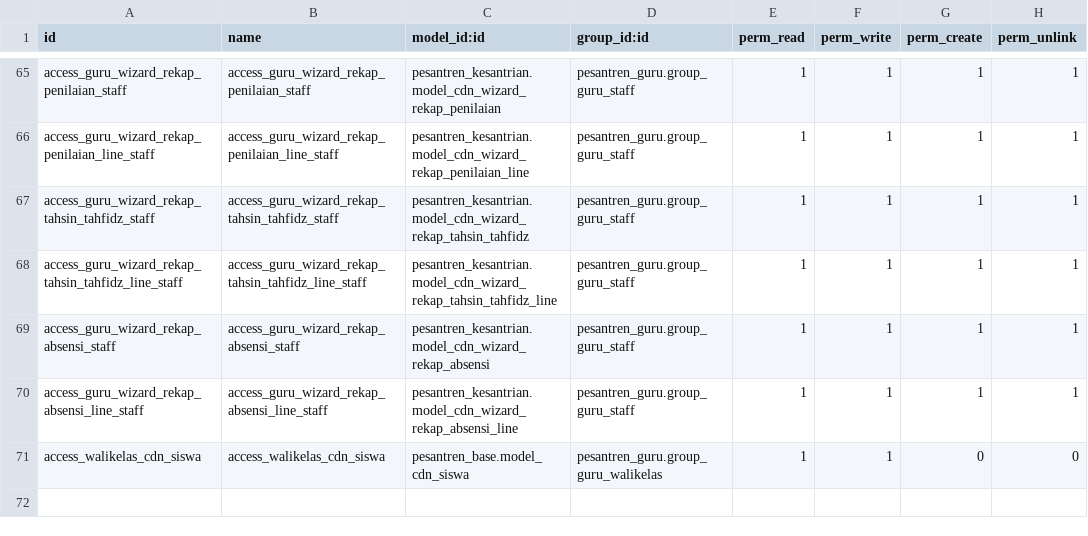
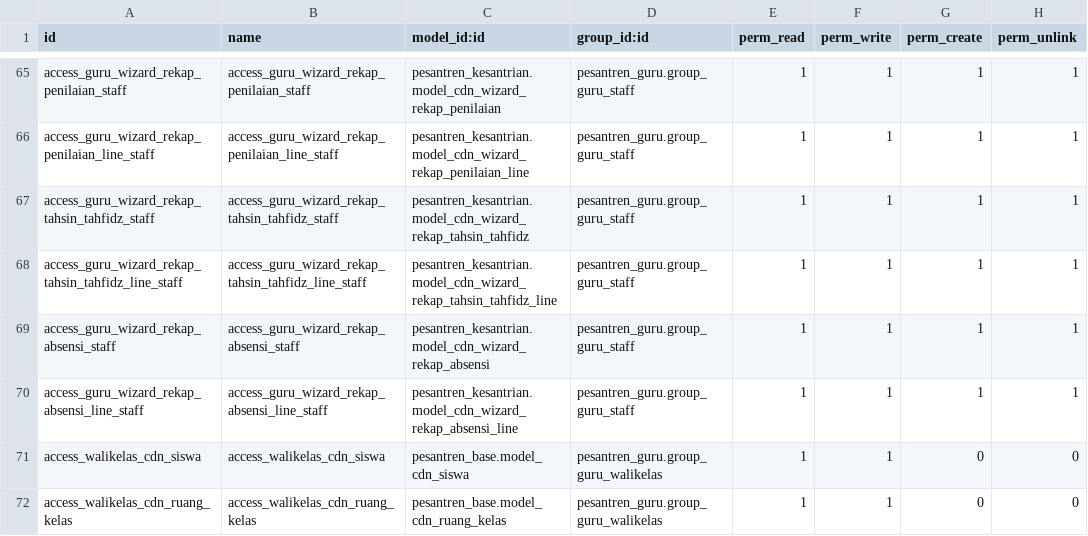
Before and after one commit to Fyoo-o/odoo-pesantren-dqi, a CSV file: pesantren_guru/security/ir.model.access.csv, drawn as a sheet; only a part is shown, gaps mark what is left out.

Commit message:
fix: add classroom write permission for walikelas and bump version to 18.0.1.3

```diff
--- a/pesantren_guru/security/ir.model.access.csv
+++ b/pesantren_guru/security/ir.model.access.csv
@@ -71 +71,2 @@ access_guru_wizard_rekap_absensi_line_staff,access_guru_wizard_rekap_absensi_lin
 access_walikelas_cdn_siswa,access_walikelas_cdn_siswa,pesantren_base.model_cdn_siswa,pesantren_guru.group_guru_walikelas,1,1,0,0
+access_walikelas_cdn_ruang_kelas,access_walikelas_cdn_ruang_kelas,pesantren_base.model_cdn_ruang_kelas,pesantren_guru.group_guru_walikelas,1,1,0,0
```
Also changed, not shown: 4 other files.
